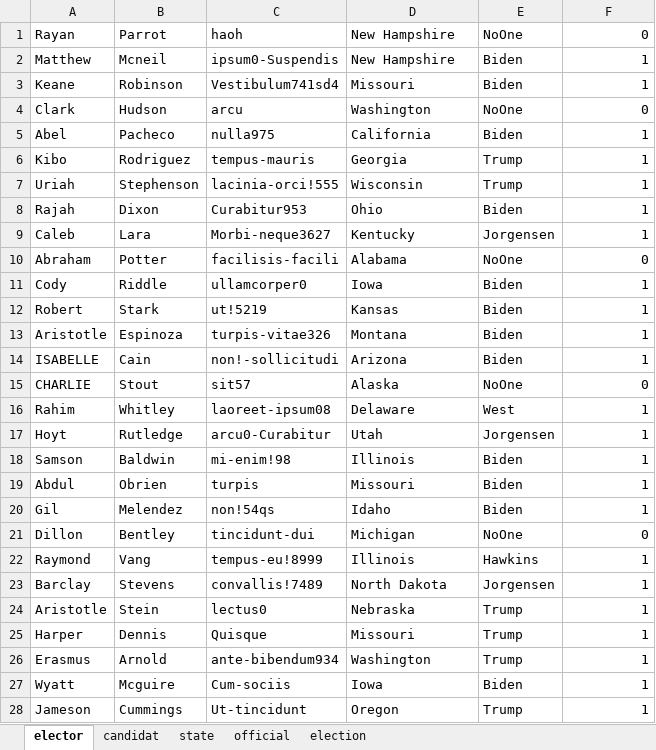
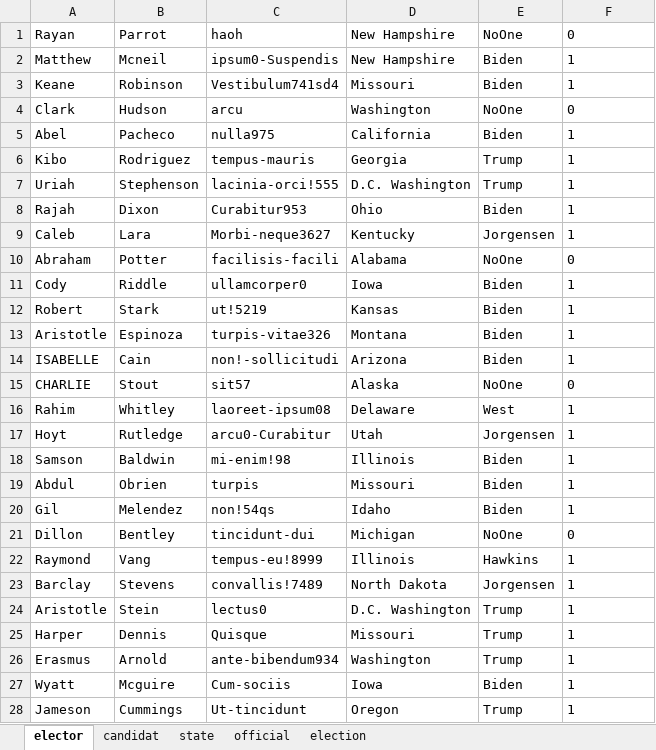
Before and after one commit to QuentinDstl/Election-system-JAVA, an Excel workbook: src/loader_package/big_pre_load.xlsx, sheet elector, drawn as a sheet; only a part is shown; values as stored, in another font and other column widths than the file's, no borders; the diff covers the shown part only; the diff names each change by its address in the sheet, - before the commit and + after, or states it on an @@ line.

```diff
--- a/src/loader_package/big_pre_load.xlsx (sheet elector)
+++ b/src/loader_package/big_pre_load.xlsx (sheet elector)
-F1:F28 alignment: right
+F1:F28 alignment: left
-D7: Wisconsin
+D7: D.C. Washington
-D24: Nebraska
+D24: D.C. Washington
```
Also changed, not shown: 1 edited cell and cell formats elsewhere in this sheet, sheet state, sheet candidat, sheet official, sheet election, 12 other files.
